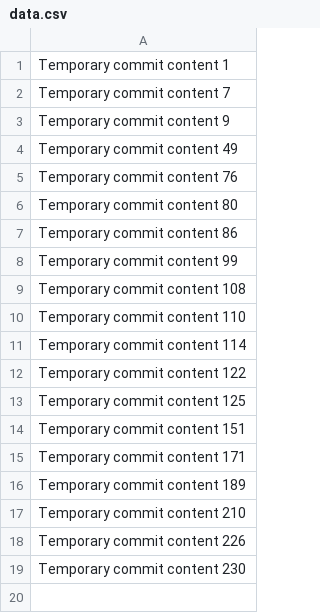
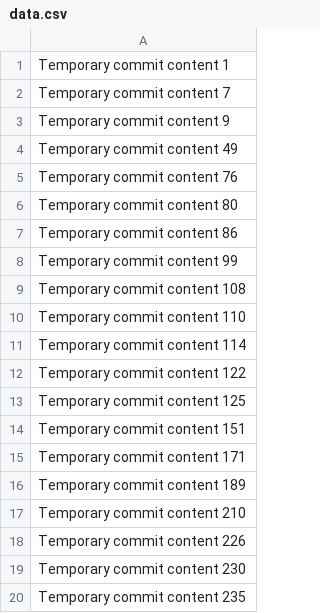
Before and after one commit to soodteenz/fastapi-chatbot-template, a CSV file: data.csv, drawn as a sheet.

```diff
--- a/data.csv
+++ b/data.csv
@@ -19 +19,2 @@ Temporary commit content 226
 Temporary commit content 230
+Temporary commit content 235
```
